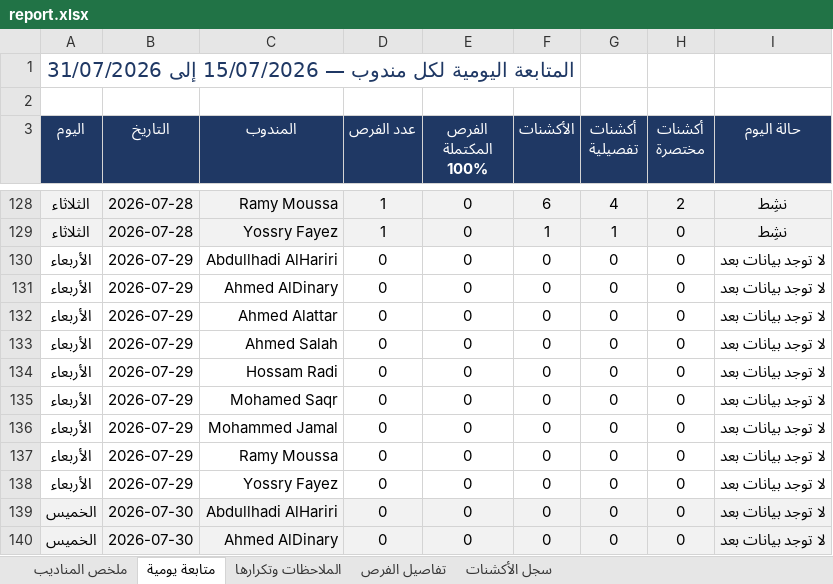
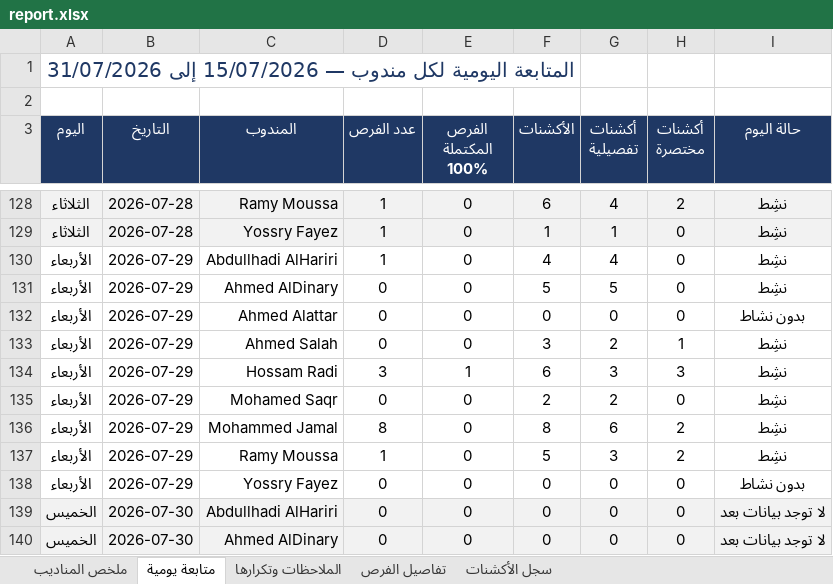
Before and after one commit to smou-lifts/daily, an Excel workbook: report.xlsx, sheet متابعة يومية, drawn as a sheet; only a part is shown, gaps mark what is left out; values as stored, in another font and other column widths than the file's, no borders; charts and pictures and conditional formats not drawn; the diff names each change by its address in the sheet, - before the commit and + after, or states it on an @@ line.

```diff
--- a/report.xlsx (sheet متابعة يومية)
+++ b/report.xlsx (sheet متابعة يومية)
-D130 (عدد الفرص): 0
+D130 (عدد الفرص): 1
-F130 (الأكشنات): 0
+F130 (الأكشنات): 4
-G130 (أكشنات تفصيلية): 0
+G130 (أكشنات تفصيلية): 4
-I130:I131 (حالة اليوم): لا توجد بيانات بعد
+I130:I131 (حالة اليوم): نشِط
-F131 (الأكشنات): 0
+F131 (الأكشنات): 5
-G131 (أكشنات تفصيلية): 0
+G131 (أكشنات تفصيلية): 5
-I132 (حالة اليوم): لا توجد بيانات بعد
+I132 (حالة اليوم): بدون نشاط
-F133 (الأكشنات): 0
+F133 (الأكشنات): 3
-G133 (أكشنات تفصيلية): 0
+G133 (أكشنات تفصيلية): 2
-H133 (أكشنات مختصرة): 0
+H133 (أكشنات مختصرة): 1
-I133:I137 (حالة اليوم): لا توجد بيانات بعد
+I133:I137 (حالة اليوم): نشِط
-D134 (عدد الفرص): 0
+D134 (عدد الفرص): 3
-E134 (الفرص المكتملة 100%): 0
+E134 (الفرص المكتملة 100%): 1
-F134 (الأكشنات): 0
+F134 (الأكشنات): 6
-G134 (أكشنات تفصيلية): 0
+G134 (أكشنات تفصيلية): 3
-H134 (أكشنات مختصرة): 0
+H134 (أكشنات مختصرة): 3
-F135 (الأكشنات): 0
+F135 (الأكشنات): 2
-G135 (أكشنات تفصيلية): 0
+G135 (أكشنات تفصيلية): 2
-D136 (عدد الفرص): 0
+D136 (عدد الفرص): 8
-F136 (الأكشنات): 0
+F136 (الأكشنات): 8
-G136 (أكشنات تفصيلية): 0
+G136 (أكشنات تفصيلية): 6
-H136:H137 (أكشنات مختصرة): 0
+H136:H137 (أكشنات مختصرة): 2
-D137 (عدد الفرص): 0
+D137 (عدد الفرص): 1
-F137 (الأكشنات): 0
+F137 (الأكشنات): 5
-G137 (أكشنات تفصيلية): 0
+G137 (أكشنات تفصيلية): 3
-I138 (حالة اليوم): لا توجد بيانات بعد
+I138 (حالة اليوم): بدون نشاط
```
Also changed, not shown: sheet تفاصيل الفرص, sheet سجل الأكشنات, sheet الملاحظات وتكرارها, sheet ملخص المناديب, formulas that keep their value, 1 other file.
